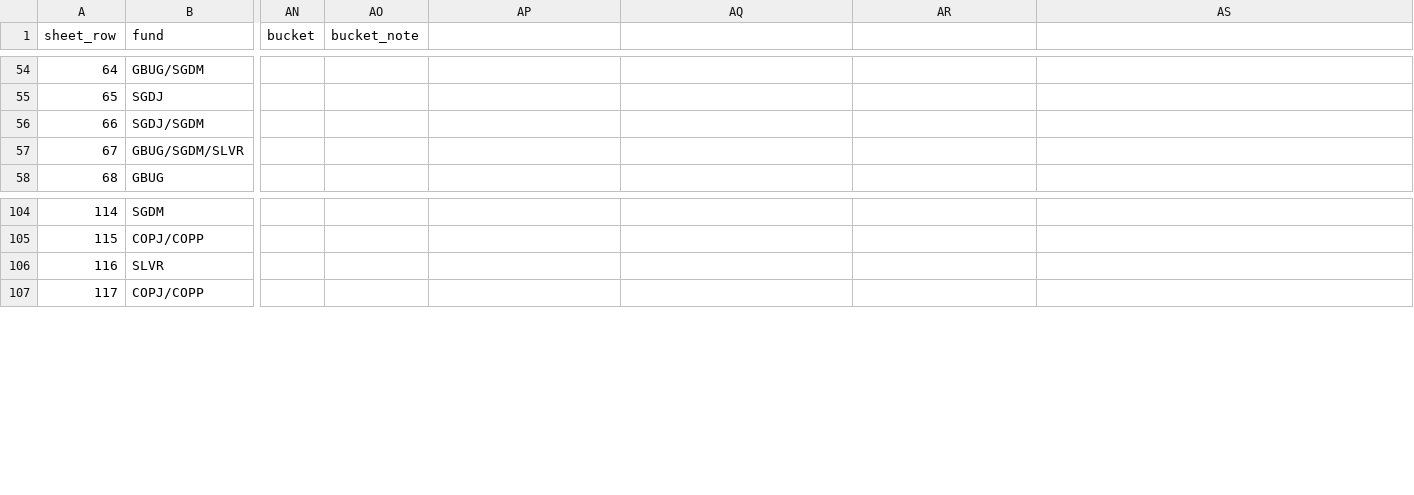
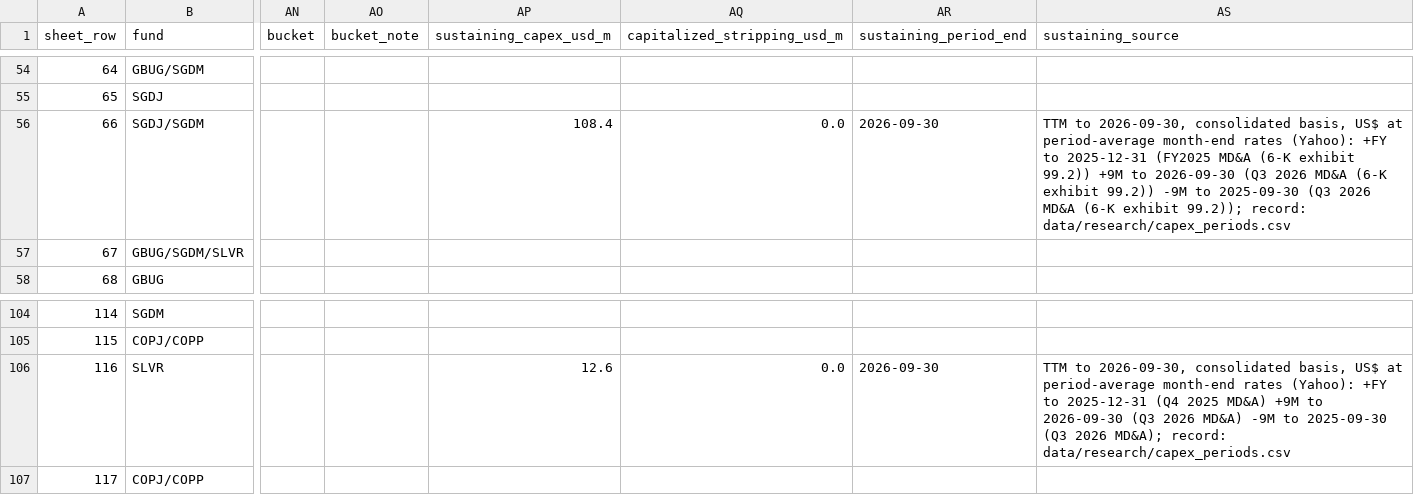
Before and after one commit to rmvw96-spec/mining-company-valuations, a CSV file: data/research/pnav_companies.csv, drawn as a sheet; only a part is shown, gaps mark what is left out; the diff covers the shown part only; the diff names each change by its address in the sheet, - before the commit and + after, or states it on an @@ line.

```diff
--- a/data/research/pnav_companies.csv
+++ b/data/research/pnav_companies.csv
-AP1: (empty)
+AP1: sustaining_capex_usd_m
-AQ1: (empty)
+AQ1: capitalized_stripping_usd_m
-AR1: (empty)
+AR1: sustaining_period_end
-AS1: (empty)
+AS1: sustaining_source
-AP56 (sustaining_capex_usd_m): (empty)
+AP56 (sustaining_capex_usd_m): 108.4
-AQ56 (capitalized_stripping_usd_m): (empty)
+AQ56 (capitalized_stripping_usd_m): 0.0
-AR56 (sustaining_period_end): (empty)
+AR56 (sustaining_period_end): 2026-09-30
-AS56 (sustaining_source): (empty)
+AS56 (sustaining_source): TTM to 2026-09-30, consolidated basis, US$ at period-average month-end rates (Yahoo): +FY to 2025-12-31 (FY2025 MD&A (6-K exhibit 99.2)) +9M to 2026-09-30 (Q3 2026 MD&A (6-K exhibit 99.2)) -9M to 2025-09-30 (Q3 2026 MD&A (6-K exhibit 99.2)); record: data/research/capex_periods.csv
-AP106 (sustaining_capex_usd_m): (empty)
+AP106 (sustaining_capex_usd_m): 12.6
-AQ106 (capitalized_stripping_usd_m): (empty)
+AQ106 (capitalized_stripping_usd_m): 0.0
-AR106 (sustaining_period_end): (empty)
+AR106 (sustaining_period_end): 2026-09-30
-AS106 (sustaining_source): (empty)
+AS106 (sustaining_source): TTM to 2026-09-30, consolidated basis, US$ at period-average month-end rates (Yahoo): +FY to 2025-12-31 (Q4 2025 MD&A) +9M to 2026-09-30 (Q3 2026 MD&A) -9M to 2025-09-30 (Q3 2026 MD&A); record: data/research/capex_periods.csv
```
Also changed, not shown: 28 edited cells elsewhere in this file, data/research/sources.csv, 6 other files.
